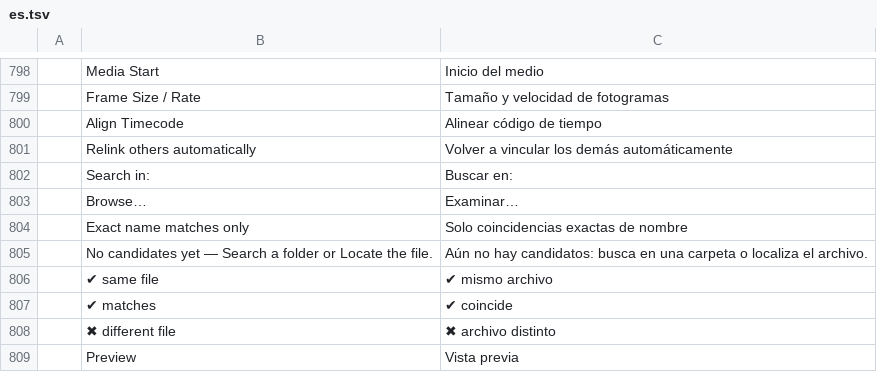
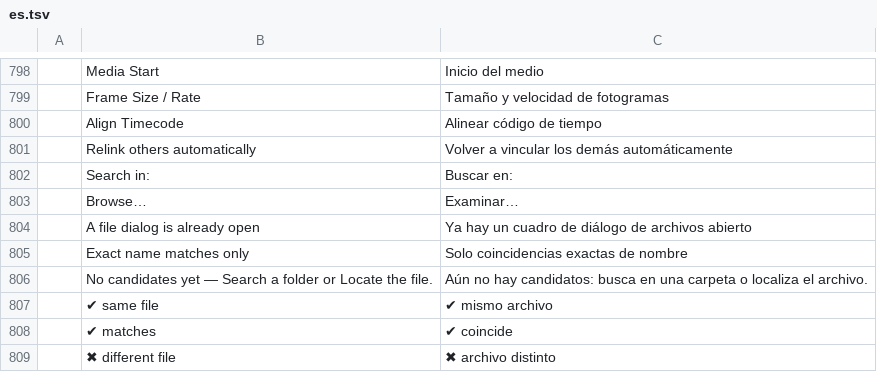
Before and after one commit to salim-studio/filmsweet, a TSV file: crates/ui-egui/src/i18n/es.tsv, drawn as a sheet; only a part is shown, gaps mark what is left out; the shorter side is filled out with more unchanged rows.

Commit message:
#260: file dialogs on Linux no longer stop the app
Native file dialogs are requested with a continuation (FilmcraftApp::pick for
commands, pick_ui for panel buttons). On Linux the desktop host shows the rfd
dialog on a worker thread (HostHooks::run_dialog) and the result is applied
when it arrives, so the frame loop, playback and the control channel keep
running and GNOME no longer offers to force-quit the window. One dialog at a
time; a path for a dialog closed meanwhile goes nowhere. macOS / Windows keep
their synchronous pickers.

```diff
--- a/crates/ui-egui/src/i18n/es.tsv
+++ b/crates/ui-egui/src/i18n/es.tsv
@@ -803,2 +803,3 @@
 	Browse…	Examinar…
+	A file dialog is already open	Ya hay un cuadro de diálogo de archivos abierto
 	Exact name matches only	Solo coincidencias exactas de nombre
```
Also changed, not shown: 14 other files.
